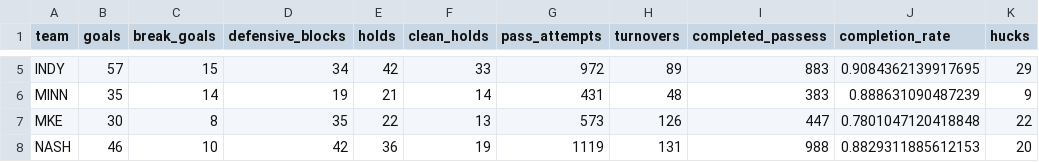
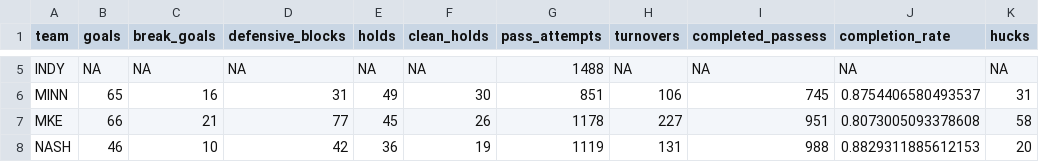
Before and after one commit to PremierUltimateLeague/Stats-Hub, a CSV file: stats/team-stats-overall.csv, drawn as a sheet; only a part is shown, gaps mark what is left out; the diff covers the shown part only; the diff names each change by its address in the sheet, - before the commit and + after, or states it on an @@ line.

```diff
--- a/stats/team-stats-overall.csv
+++ b/stats/team-stats-overall.csv
-B5 (goals): 57
+B5 (goals): NA
-C5 (break_goals): 15
+C5 (break_goals): NA
-D5 (defensive_blocks): 34
+D5 (defensive_blocks): NA
-E5 (holds): 42
+E5 (holds): NA
-F5 (clean_holds): 33
+F5 (clean_holds): NA
-G5 (pass_attempts): 972
+G5 (pass_attempts): 1488
-H5 (turnovers): 89
+H5 (turnovers): NA
-I5 (completed_passess): 883
+I5 (completed_passess): NA
-J5 (completion_rate): 0.9084362139917695
+J5 (completion_rate): NA
-K5 (hucks): 29
+K5 (hucks): NA
-B6 (goals): 35
+B6 (goals): 65
-C6 (break_goals): 14
+C6 (break_goals): 16
-D6 (defensive_blocks): 19
+D6 (defensive_blocks): 31
-E6 (holds): 21
+E6 (holds): 49
-F6 (clean_holds): 14
+F6 (clean_holds): 30
-G6 (pass_attempts): 431
+G6 (pass_attempts): 851
-H6 (turnovers): 48
+H6 (turnovers): 106
-I6 (completed_passess): 383
+I6 (completed_passess): 745
-J6 (completion_rate): 0.888631090487239
+J6 (completion_rate): 0.8754406580493537
-K6 (hucks): 9
+K6 (hucks): 31
-B7 (goals): 30
+B7 (goals): 66
-C7 (break_goals): 8
+C7 (break_goals): 21
-D7 (defensive_blocks): 35
+D7 (defensive_blocks): 77
-E7 (holds): 22
+E7 (holds): 45
-F7 (clean_holds): 13
+F7 (clean_holds): 26
-G7 (pass_attempts): 573
+G7 (pass_attempts): 1178
-H7 (turnovers): 126
+H7 (turnovers): 227
-I7 (completed_passess): 447
+I7 (completed_passess): 951
-J7 (completion_rate): 0.7801047120418848
+J7 (completion_rate): 0.8073005093378608
-K7 (hucks): 22
+K7 (hucks): 58
```
Also changed, not shown: 60 edited cells elsewhere in this file, stats/game-coverage.csv, stats/player-stats-overall.csv, 8 other files.
